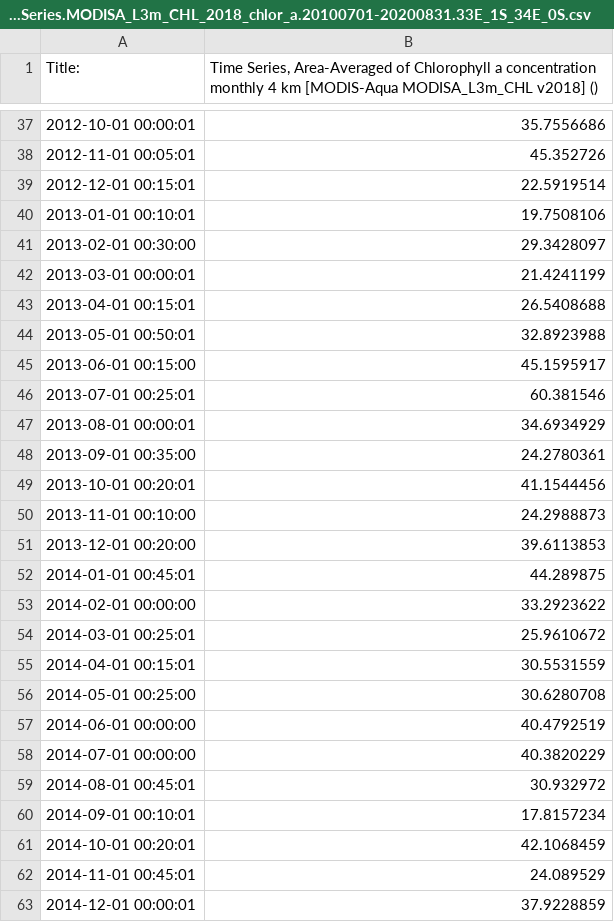
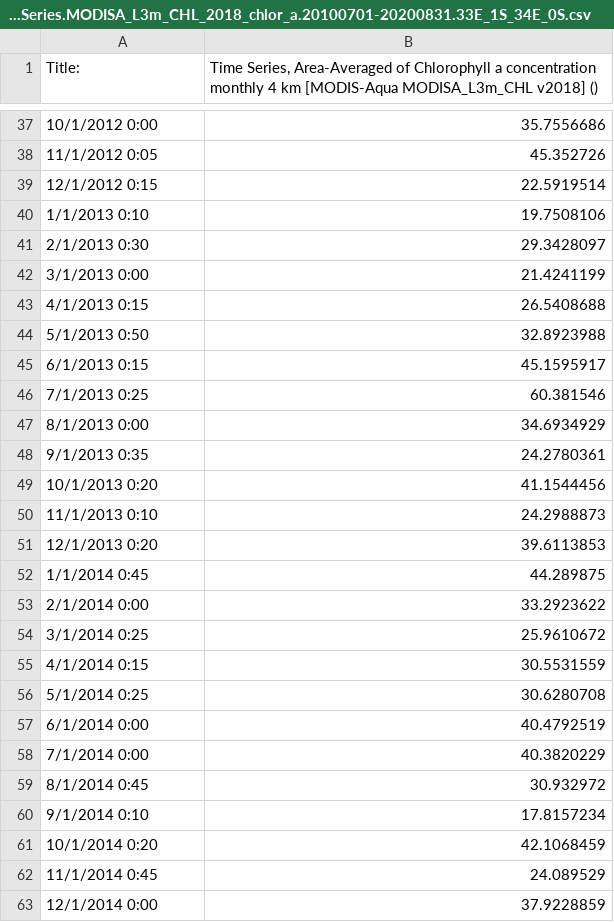
Before and after one commit to OkomoJacob/FinalYearProject, a CSV file: RESULTS/Day2/TimeSeries.MODISA_L3m_CHL_2018_chlor_a.20100701-20200831.33E_1S_34E_0S.csv, drawn as a sheet; only a part is shown, gaps mark what is left out; the diff covers the shown part only; the diff names each change by its address in the sheet, - before the commit and + after, or states it on an @@ line.

```diff
--- a/RESULTS/Day2/TimeSeries.MODISA_L3m_CHL_2018_chlor_a.20100701-20200831.33E_1S_34E_0S.csv
+++ b/RESULTS/Day2/TimeSeries.MODISA_L3m_CHL_2018_chlor_a.20100701-20200831.33E_1S_34E_0S.csv
-A37 (Title:): 2012-10-01 00:00:01
+A37 (Title:): 10/1/2012 0:00
-A38 (Title:): 2012-11-01 00:05:01
+A38 (Title:): 11/1/2012 0:05
-A39 (Title:): 2012-12-01 00:15:01
+A39 (Title:): 12/1/2012 0:15
-A40 (Title:): 2013-01-01 00:10:01
+A40 (Title:): 1/1/2013 0:10
-A41 (Title:): 2013-02-01 00:30:00
+A41 (Title:): 2/1/2013 0:30
-A42 (Title:): 2013-03-01 00:00:01
+A42 (Title:): 3/1/2013 0:00
-A43 (Title:): 2013-04-01 00:15:01
+A43 (Title:): 4/1/2013 0:15
-A44 (Title:): 2013-05-01 00:50:01
+A44 (Title:): 5/1/2013 0:50
-A45 (Title:): 2013-06-01 00:15:00
+A45 (Title:): 6/1/2013 0:15
-A46 (Title:): 2013-07-01 00:25:01
+A46 (Title:): 7/1/2013 0:25
-A47 (Title:): 2013-08-01 00:00:01
+A47 (Title:): 8/1/2013 0:00
-A48 (Title:): 2013-09-01 00:35:00
+A48 (Title:): 9/1/2013 0:35
-A49 (Title:): 2013-10-01 00:20:01
+A49 (Title:): 10/1/2013 0:20
-A50 (Title:): 2013-11-01 00:10:00
+A50 (Title:): 11/1/2013 0:10
-A51 (Title:): 2013-12-01 00:20:00
+A51 (Title:): 12/1/2013 0:20
-A52 (Title:): 2014-01-01 00:45:01
+A52 (Title:): 1/1/2014 0:45
-A53 (Title:): 2014-02-01 00:00:00
+A53 (Title:): 2/1/2014 0:00
-A54 (Title:): 2014-03-01 00:25:01
+A54 (Title:): 3/1/2014 0:25
-A55 (Title:): 2014-04-01 00:15:01
+A55 (Title:): 4/1/2014 0:15
-A56 (Title:): 2014-05-01 00:25:00
+A56 (Title:): 5/1/2014 0:25
-A57 (Title:): 2014-06-01 00:00:00
+A57 (Title:): 6/1/2014 0:00
-A58 (Title:): 2014-07-01 00:00:00
+A58 (Title:): 7/1/2014 0:00
-A59 (Title:): 2014-08-01 00:45:01
+A59 (Title:): 8/1/2014 0:45
-A60 (Title:): 2014-09-01 00:10:01
+A60 (Title:): 9/1/2014 0:10
-A61 (Title:): 2014-10-01 00:20:01
+A61 (Title:): 10/1/2014 0:20
-A62 (Title:): 2014-11-01 00:45:01
+A62 (Title:): 11/1/2014 0:45
-A63 (Title:): 2014-12-01 00:00:01
+A63 (Title:): 12/1/2014 0:00
```
Also changed, not shown: 96 edited cells elsewhere in this file, 5 other files.
